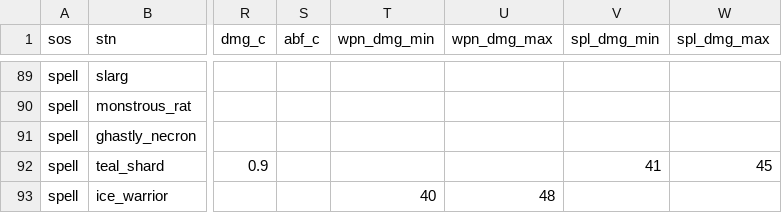
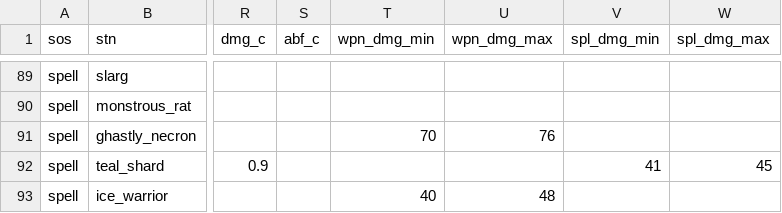
Before and after one commit to foerstj/sumcol, a CSV file: world/contentdb/templates.jinja/sumcol/interactive/{{sos}}-summon-{{mc}}-{{ct}}-{{ft}}-{{v}}-{{stn}}.gas.csv, drawn as a sheet; only a part is shown, gaps mark what is left out; the diff names each change by its address in the sheet, - before the commit and + after, or states it on an @@ line.

```diff
--- a/world/contentdb/templates.jinja/sumcol/interactive/{{sos}}-summon-{{mc}}-{{ct}}-{{ft}}-{{v}}-{{stn}}.gas.csv
+++ b/world/contentdb/templates.jinja/sumcol/interactive/{{sos}}-summon-{{mc}}-{{ct}}-{{ft}}-{{v}}-{{stn}}.gas.csv
-T91 (wpn_dmg_min): (empty)
+T91 (wpn_dmg_min): 70
-U91 (wpn_dmg_max): (empty)
+U91 (wpn_dmg_max): 76
```
Also changed, not shown: 2 other files.
